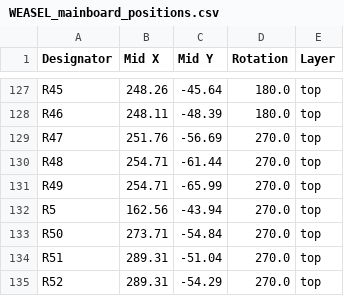
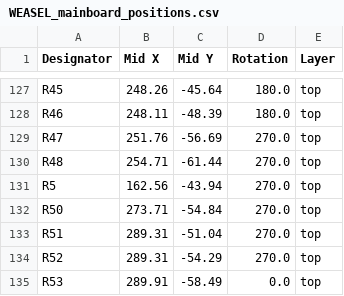
Before and after one commit to joebmz98/Weasel-West-Coast-Synthesiser, a CSV file: build/WEASEL_KiCad/production/WEASEL_mainboard_positions.csv, drawn as a sheet; only a part is shown, gaps mark what is left out; the shorter side is filled out with more unchanged rows; the diff names each change by its address in the sheet, - before the commit and + after, or states it on an @@ line.

```diff
--- a/build/WEASEL_KiCad/production/WEASEL_mainboard_positions.csv
+++ b/build/WEASEL_KiCad/production/WEASEL_mainboard_positions.csv
-row 131: R49 | 254.71 | -65.99 | 270.0 | top
```
Also changed, not shown: build/WEASEL_KiCad/production/WEASEL_bom.csv, build/WEASEL_KiCad/production/WEASEL_designators.csv, 25 other files.
